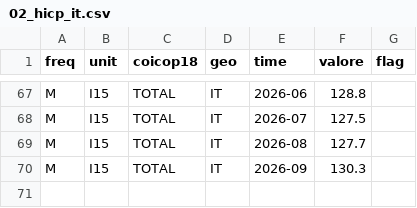
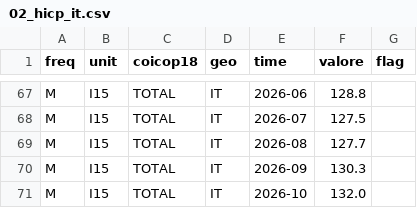
Before and after one commit to FabioDeLuca1977/governai, a CSV file: dati/serie/02_hicp_it.csv, drawn as a sheet; only a part is shown, gaps mark what is left out.

```diff
--- a/dati/serie/02_hicp_it.csv
+++ b/dati/serie/02_hicp_it.csv
@@ -70 +70,2 @@ M,I15,TOTAL,IT,2026-08,127.7,
 M,I15,TOTAL,IT,2026-09,130.3,
+M,I15,TOTAL,IT,2026-10,132.0,
```
Also changed, not shown: dati/serie/00c_inflazione_annua.csv, dati/serie/_registro_00c.csv, 20 other files.
